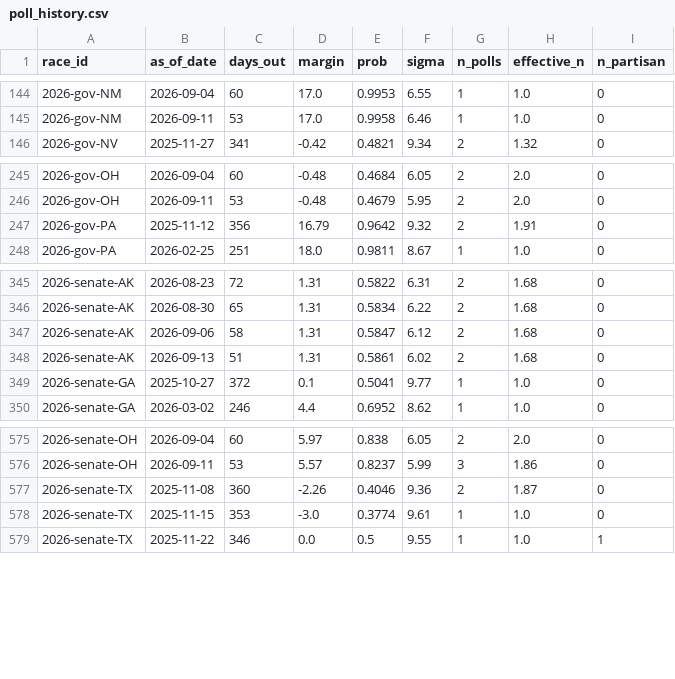
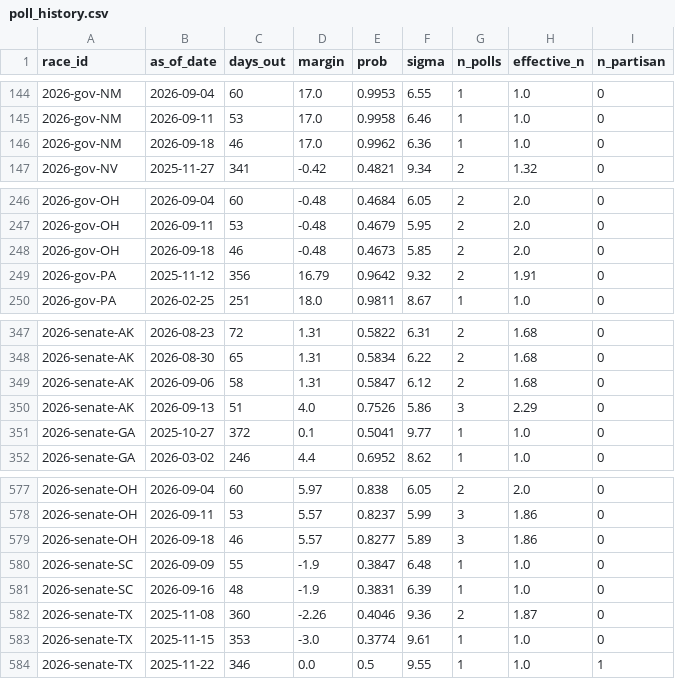
Before and after one commit to cohens714/oddsvspolls, a CSV file: data/poll_history.csv, drawn as a sheet; only a part is shown, gaps mark what is left out.

```diff
--- a/data/poll_history.csv
+++ b/data/poll_history.csv
@@ -145,2 +145,3 @@ race_id,as_of_date,days_out,margin,prob,sigma,n_polls,effective_n,n_partisan
 2026-gov-NM,2026-09-11,53,17.0,0.9958,6.46,1,1.0,0
+2026-gov-NM,2026-09-18,46,17.0,0.9962,6.36,1,1.0,0
 2026-gov-NV,2025-11-27,341,-0.42,0.4821,9.34,2,1.32,0
@@ -246,2 +247,3 @@ race_id,as_of_date,days_out,margin,prob,sigma,n_polls,effective_n,n_partisan
 2026-gov-OH,2026-09-11,53,-0.48,0.4679,5.95,2,2.0,0
+2026-gov-OH,2026-09-18,46,-0.48,0.4673,5.85,2,2.0,0
 2026-gov-PA,2025-11-12,356,16.79,0.9642,9.32,2,1.91,0
@@ -347,3 +349,3 @@ race_id,as_of_date,days_out,margin,prob,sigma,n_polls,effective_n,n_partisan
 2026-senate-AK,2026-09-06,58,1.31,0.5847,6.12,2,1.68,0
-2026-senate-AK,2026-09-13,51,1.31,0.5861,6.02,2,1.68,0
+2026-senate-AK,2026-09-13,51,4.0,0.7526,5.86,3,2.29,0
 2026-senate-GA,2025-10-27,372,0.1,0.5041,9.77,1,1.0,0
@@ -576,2 +578,5 @@ race_id,as_of_date,days_out,margin,prob,sigma,n_polls,effective_n,n_partisan
 2026-senate-OH,2026-09-11,53,5.57,0.8237,5.99,3,1.86,0
+2026-senate-OH,2026-09-18,46,5.57,0.8277,5.89,3,1.86,0
+2026-senate-SC,2026-09-09,55,-1.9,0.3847,6.48,1,1.0,0
+2026-senate-SC,2026-09-16,48,-1.9,0.3831,6.39,1,1.0,0
 2026-senate-TX,2025-11-08,360,-2.26,0.4046,9.36,2,1.87,0
```
Also changed, not shown: data/poll_averages.csv, data/poll_probabilities.csv, 2 other files.
